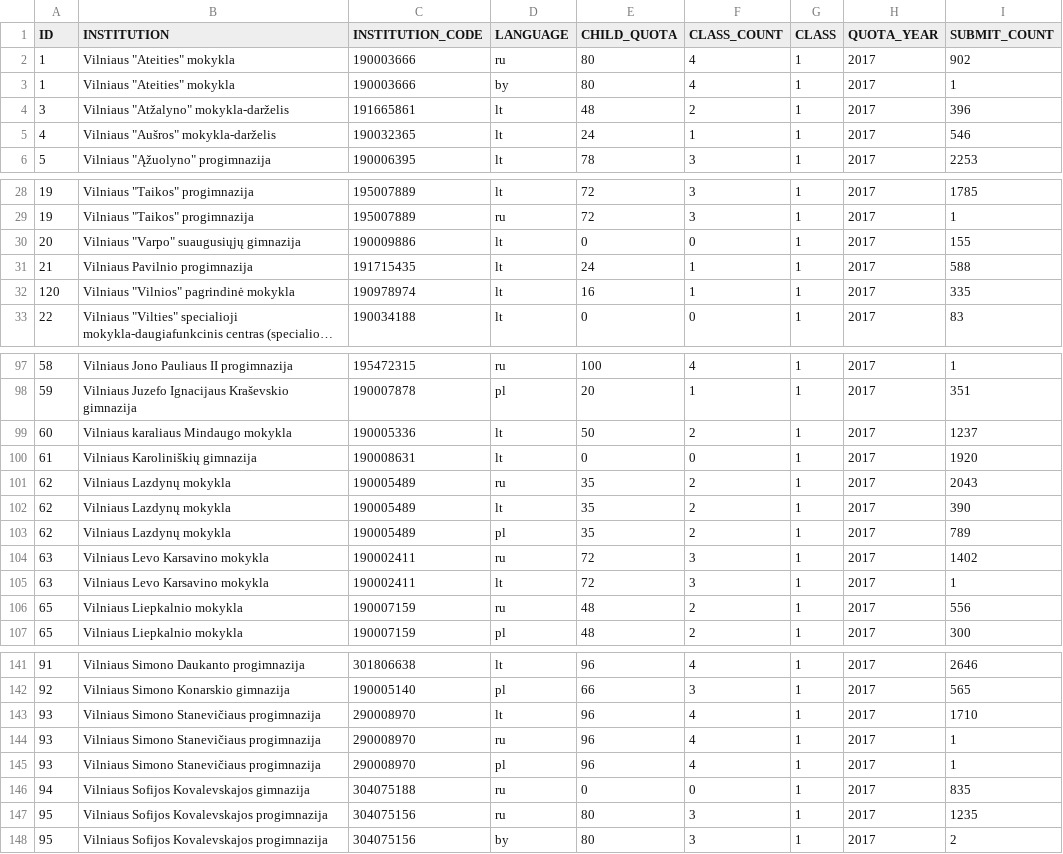
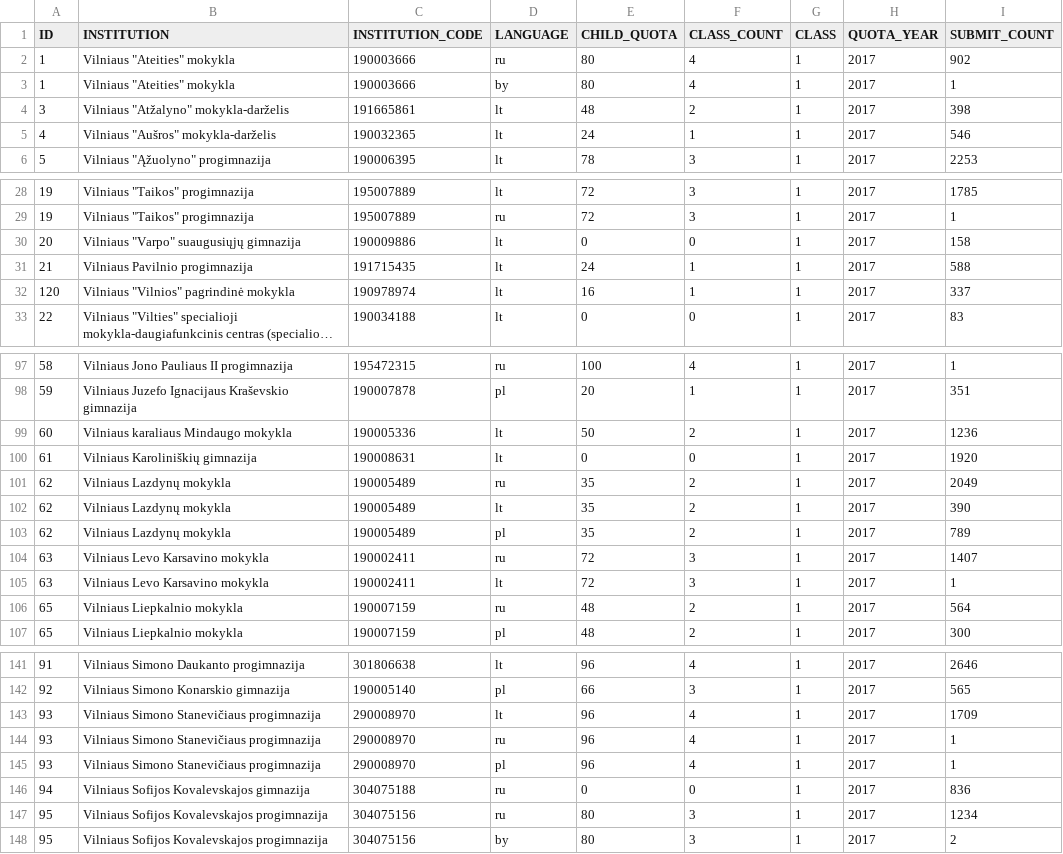
Before and after one commit to vilnius/mokyklos, a CSV file: data/Mokyklu planuojamos komplektacijos2021.csv, drawn as a sheet; only a part is shown, gaps mark what is left out; long unchanged cells end in …; the diff covers the shown part only; the diff names each change by its address in the sheet, - before the commit and + after, or states it on an @@ line.

Commit message:
automatic daily update

```diff
--- a/data/Mokyklu planuojamos komplektacijos2021.csv
+++ b/data/Mokyklu planuojamos komplektacijos2021.csv
-I4 (SUBMIT_COUNT): 396
+I4 (SUBMIT_COUNT): 398
-I30 (SUBMIT_COUNT): 155
+I30 (SUBMIT_COUNT): 158
-I32 (SUBMIT_COUNT): 335
+I32 (SUBMIT_COUNT): 337
-I99 (SUBMIT_COUNT): 1237
+I99 (SUBMIT_COUNT): 1236
-I101 (SUBMIT_COUNT): 2043
+I101 (SUBMIT_COUNT): 2049
-I104 (SUBMIT_COUNT): 1402
+I104 (SUBMIT_COUNT): 1407
-I106 (SUBMIT_COUNT): 556
+I106 (SUBMIT_COUNT): 564
-I143 (SUBMIT_COUNT): 1710
+I143 (SUBMIT_COUNT): 1709
-I146 (SUBMIT_COUNT): 835
+I146 (SUBMIT_COUNT): 836
-I147 (SUBMIT_COUNT): 1235
+I147 (SUBMIT_COUNT): 1234
```
Also changed, not shown: 10 edited cells elsewhere in this file.
